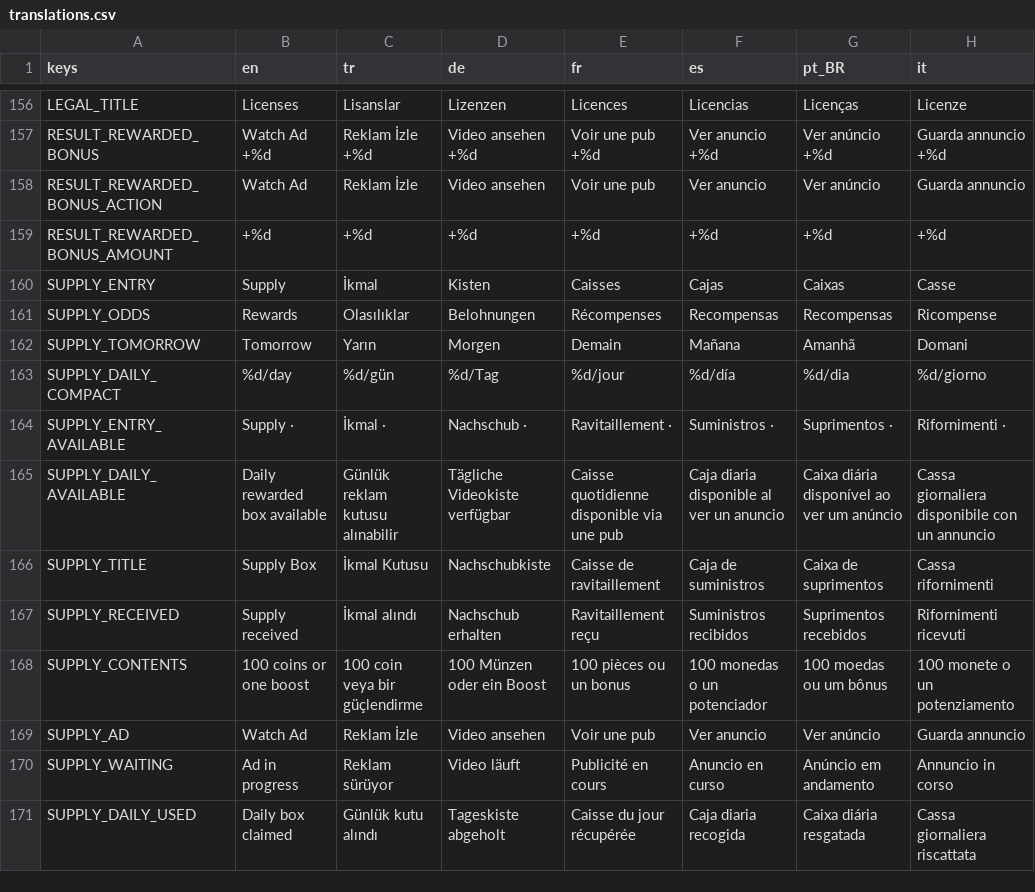
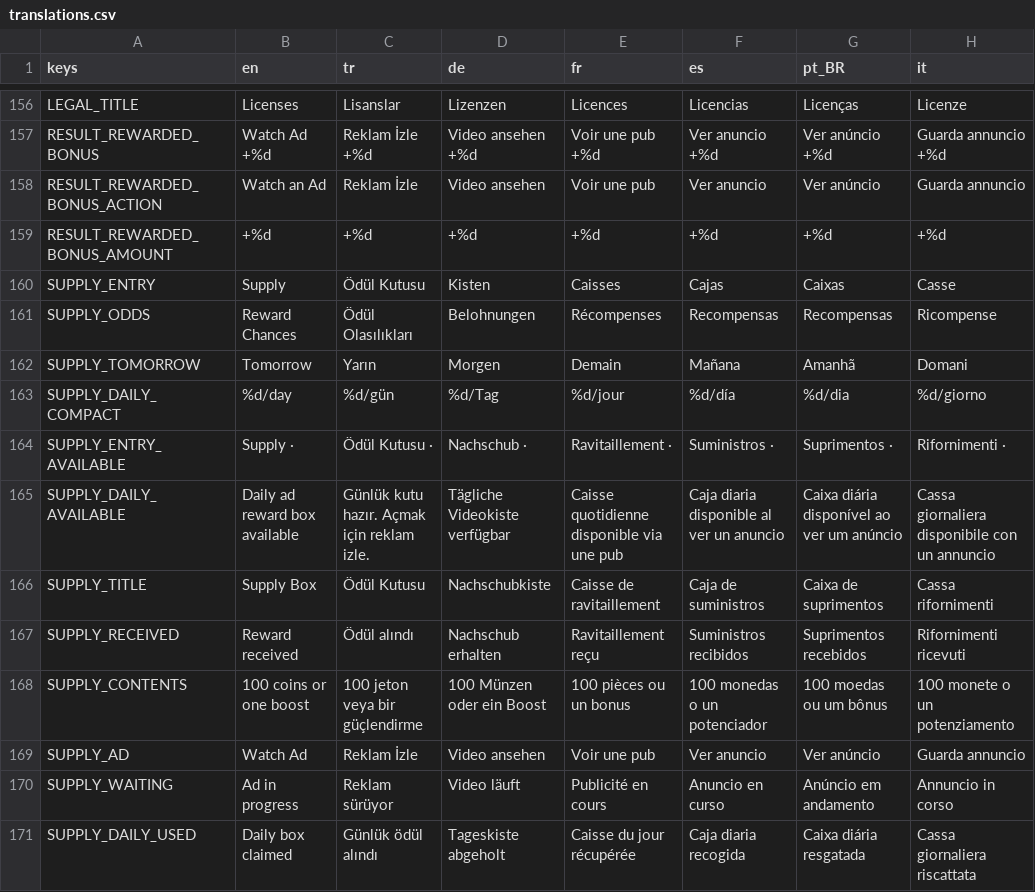
Before and after one commit to tugrahek/nospace_arena, a CSV file: locale/translations.csv, drawn as a sheet; only a part is shown, gaps mark what is left out; the diff covers the shown part only; the diff names each change by its address in the sheet, - before the commit and + after, or states it on an @@ line.

```diff
--- a/locale/translations.csv
+++ b/locale/translations.csv
-B158 (en): Watch Ad
+B158 (en): Watch an Ad
-C160 (tr): İkmal
+C160 (tr): Ödül Kutusu
-B161 (en): Rewards
+B161 (en): Reward Chances
-C161 (tr): Olasılıklar
+C161 (tr): Ödül Olasılıkları
-C164 (tr): İkmal ·
+C164 (tr): Ödül Kutusu ·
-B165 (en): Daily rewarded box available
+B165 (en): Daily ad reward box available
-C165 (tr): Günlük reklam kutusu alınabilir
+C165 (tr): Günlük kutu hazır. Açmak için reklam izle.
-C166 (tr): İkmal Kutusu
+C166 (tr): Ödül Kutusu
-B167 (en): Supply received
+B167 (en): Reward received
-C167 (tr): İkmal alındı
+C167 (tr): Ödül alındı
-C168 (tr): 100 coin veya bir güçlendirme
+C168 (tr): 100 jeton veya bir güçlendirme
-C171 (tr): Günlük kutu alındı
+C171 (tr): Günlük ödül alındı
```
Also changed, not shown: 1 added row and 143 edited cells elsewhere in this file, 21 other files.
